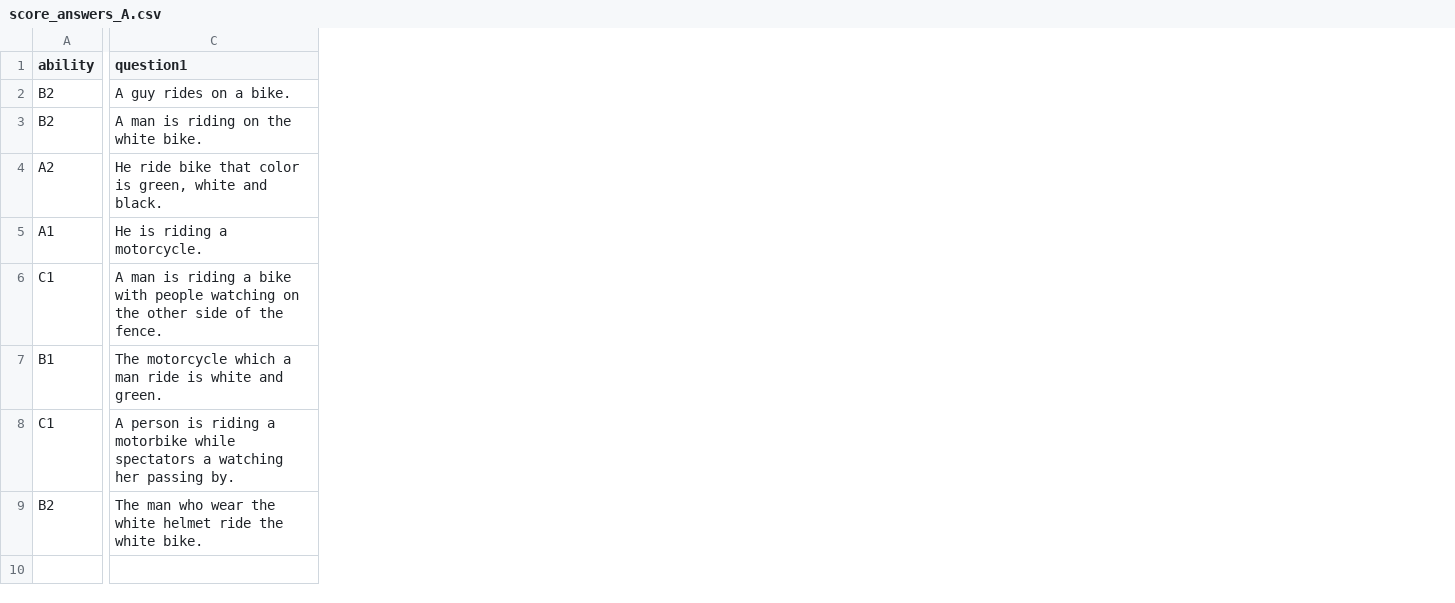
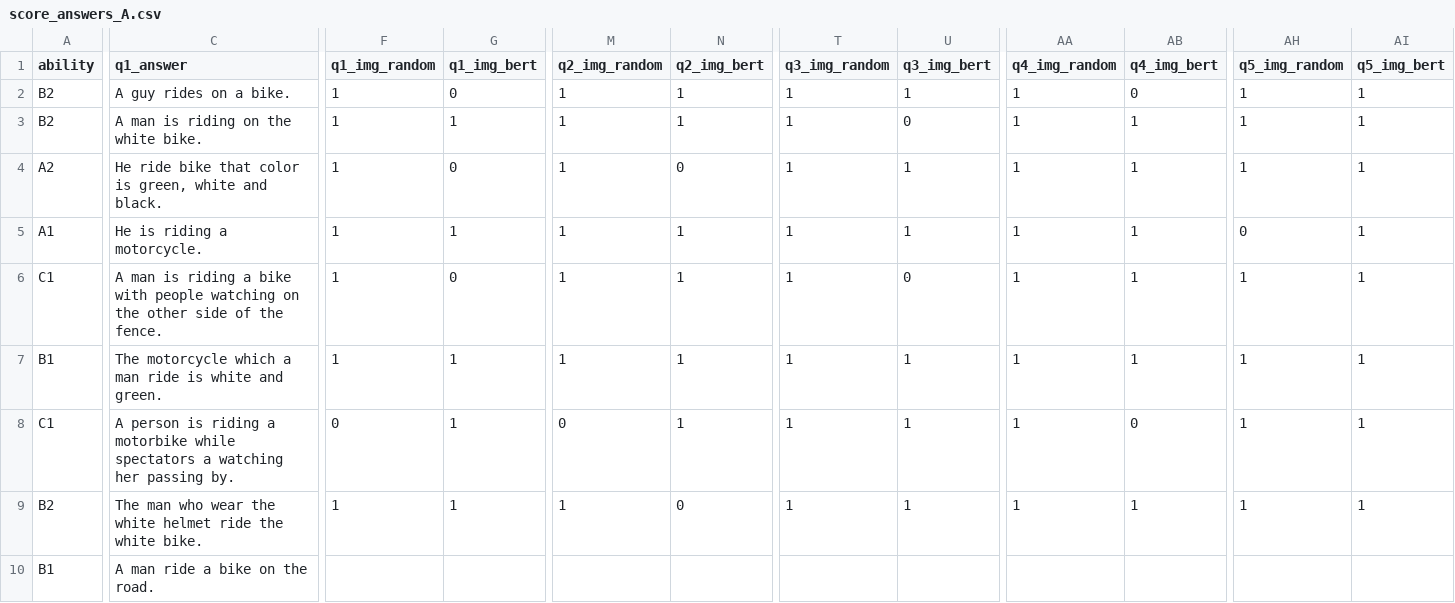
Before and after one commit to kent0304/semantic-scoring, a CSV file: src/answers/score_answers_A.csv, drawn as a sheet; only a part is shown, gaps mark what is left out; rows hold the shown columns only; the diff covers the shown part only; the diff names each change by its address in the sheet, - before the commit and + after, or states it on an @@ line.

```diff
--- a/src/answers/score_answers_A.csv
+++ b/src/answers/score_answers_A.csv
+column F (q1_img_random), rows 2-9: 1 | 1 | 1 | 1 | 1 | 1 | 0 | 1
+column G (q1_img_bert), rows 2-9: 0 | 1 | 0 | 1 | 0 | 1 | 1 | 1
+column M (q2_img_random), rows 2-9: 1 | 1 | 1 | 1 | 1 | 1 | 0 | 1
+column N (q2_img_bert), rows 2-9: 1 | 1 | 0 | 1 | 1 | 1 | 1 | 0
+column T (q3_img_random), rows 2-9: all 1
+column U (q3_img_bert), rows 2-9: 1 | 0 | 1 | 1 | 0 | 1 | 1 | 1
+column AA (q4_img_random), rows 2-9: all 1
+column AB (q4_img_bert), rows 2-9: 0 | 1 | 1 | 1 | 1 | 1 | 0 | 1
+column AH (q5_img_random), rows 2-9: 1 | 1 | 1 | 0 | 1 | 1 | 1 | 1
+column AI (q5_img_bert), rows 2-9: all 1
-C1: question1
+C1: q1_answer
+row 10: B1 | A man ride a bike on the road.
```
Also changed, not shown: 10 added columns and 19 edited cells elsewhere in this file, src/answers/PictureDescribingA.csv, src/answers/PictureDescribingB.csv, 2 other files.
